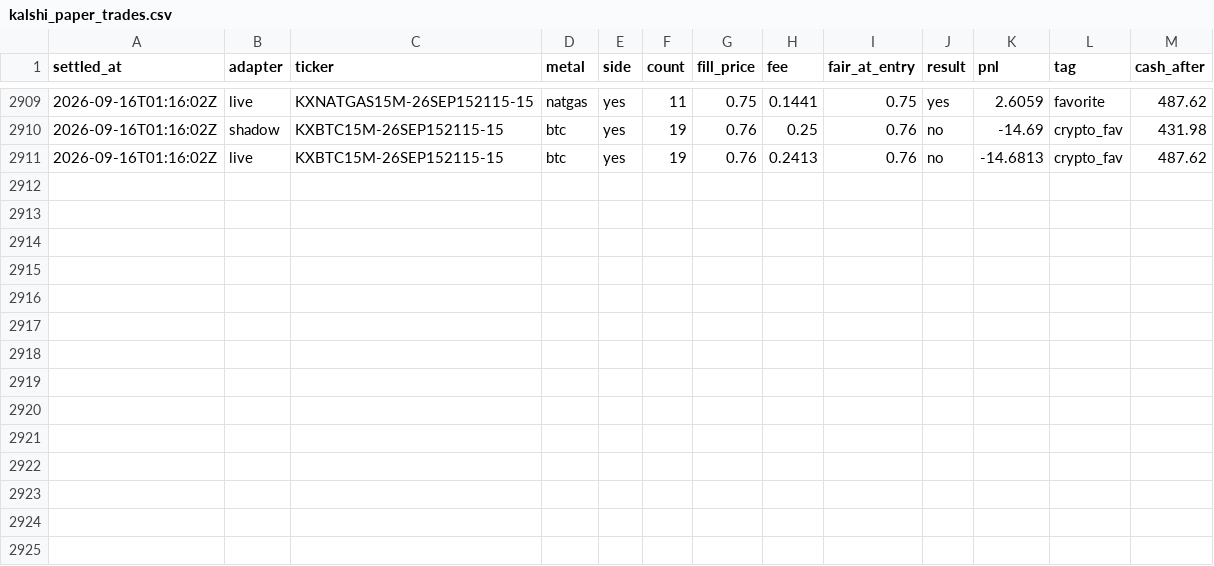
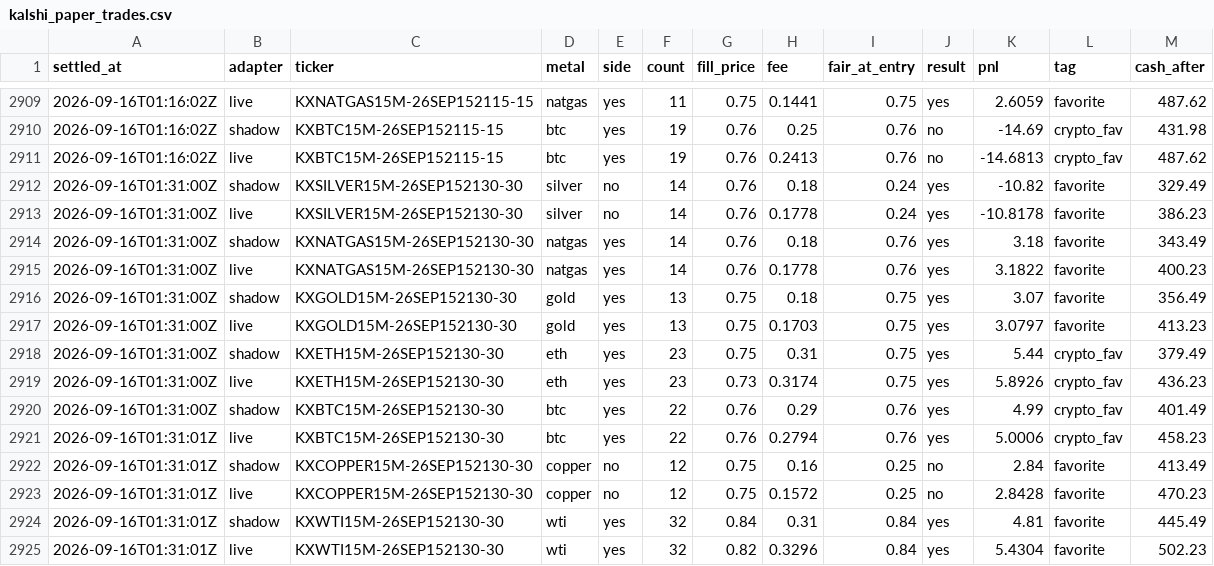
Before and after one commit to vinilpolepalli/quantfirm, a CSV file: state/kalshi_paper_trades.csv, drawn as a sheet; only a part is shown, gaps mark what is left out.

```diff
--- a/state/kalshi_paper_trades.csv
+++ b/state/kalshi_paper_trades.csv
@@ -2911 +2911,15 @@ settled_at,adapter,ticker,metal,side,count,fill_price,fee,fair_at_entry,result,p
 2026-09-16T01:16:02Z,live,KXBTC15M-26SEP152115-15,btc,yes,19,0.76,0.2413,0.76,no,-14.6813,crypto_fav,487.62
+2026-09-16T01:31:00Z,shadow,KXSILVER15M-26SEP152130-30,silver,no,14,0.76,0.18,0.24,yes,-10.82,favorite,329.49
+2026-09-16T01:31:00Z,live,KXSILVER15M-26SEP152130-30,silver,no,14,0.76,0.1778,0.24,yes,-10.8178,favorite,386.23
+2026-09-16T01:31:00Z,shadow,KXNATGAS15M-26SEP152130-30,natgas,yes,14,0.76,0.18,0.76,yes,3.18,favorite,343.49
+2026-09-16T01:31:00Z,live,KXNATGAS15M-26SEP152130-30,natgas,yes,14,0.76,0.1778,0.76,yes,3.1822,favorite,400.23
+2026-09-16T01:31:00Z,shadow,KXGOLD15M-26SEP152130-30,gold,yes,13,0.75,0.18,0.75,yes,3.07,favorite,356.49
+2026-09-16T01:31:00Z,live,KXGOLD15M-26SEP152130-30,gold,yes,13,0.75,0.1703,0.75,yes,3.0797,favorite,413.23
+2026-09-16T01:31:00Z,shadow,KXETH15M-26SEP152130-30,eth,yes,23,0.75,0.31,0.75,yes,5.44,crypto_fav,379.49
+2026-09-16T01:31:00Z,live,KXETH15M-26SEP152130-30,eth,yes,23,0.73,0.3174,0.75,yes,5.8926,crypto_fav,436.23
+2026-09-16T01:31:00Z,shadow,KXBTC15M-26SEP152130-30,btc,yes,22,0.76,0.29,0.76,yes,4.99,crypto_fav,401.49
+2026-09-16T01:31:01Z,live,KXBTC15M-26SEP152130-30,btc,yes,22,0.76,0.2794,0.76,yes,5.0006,crypto_fav,458.23
+2026-09-16T01:31:01Z,shadow,KXCOPPER15M-26SEP152130-30,copper,no,12,0.75,0.16,0.25,no,2.84,favorite,413.49
+2026-09-16T01:31:01Z,live,KXCOPPER15M-26SEP152130-30,copper,no,12,0.75,0.1572,0.25,no,2.8428,favorite,470.23
+2026-09-16T01:31:01Z,shadow,KXWTI15M-26SEP152130-30,wti,yes,32,0.84,0.31,0.84,yes,4.81,favorite,445.49
+2026-09-16T01:31:01Z,live,KXWTI15M-26SEP152130-30,wti,yes,32,0.82,0.3296,0.84,yes,5.4304,favorite,502.23
```
Also changed, not shown: state/kalshi_div_paper_trades.csv, state/kalshi_poly_paper_trades.csv, 3 other files.
